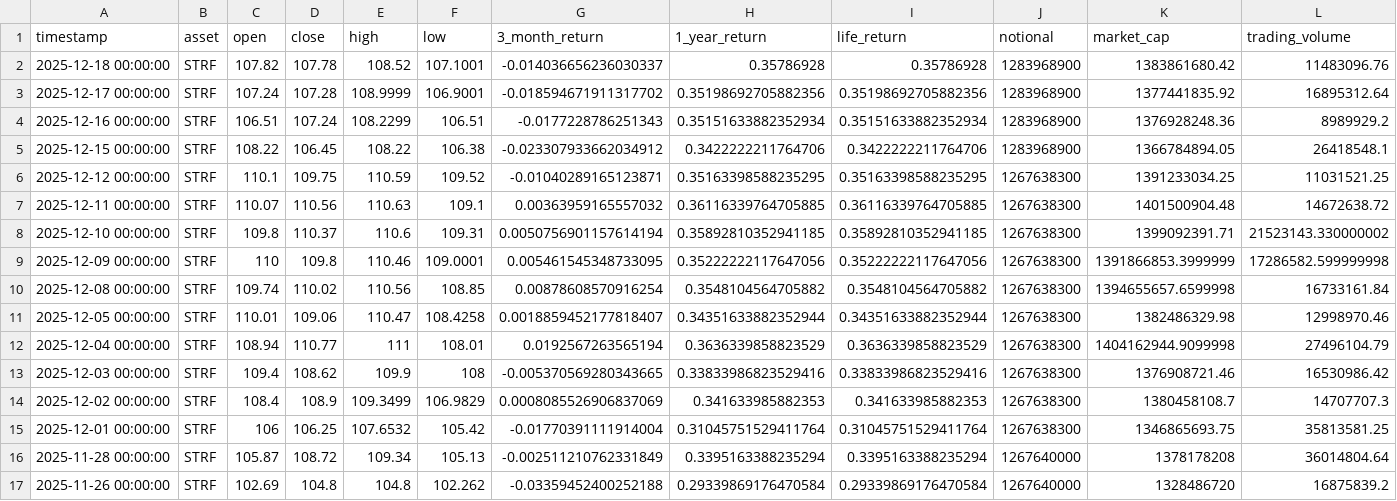
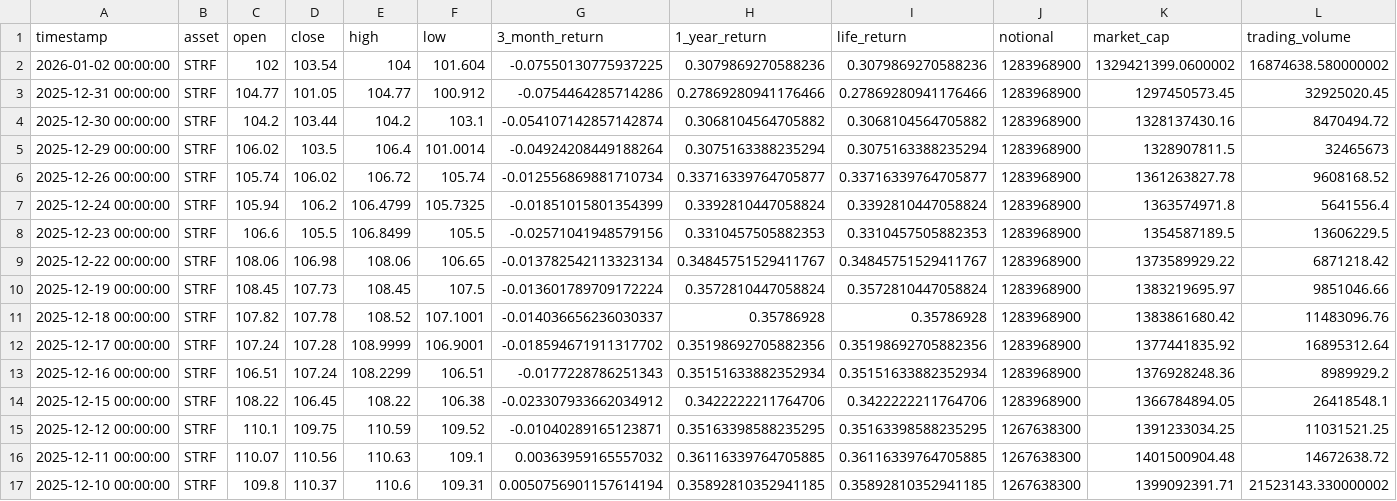
Before and after one commit to posix4e/btc-mnav-rainbow, a CSV file: STRF.csv, drawn as a sheet; only a part is shown; the shorter side is filled out with more unchanged rows; rows hold the shown columns only; the diff names each change by its address in the sheet, - before the commit and + after, or states it on an @@ line.

```diff
--- a/STRF.csv
+++ b/STRF.csv
+row 2: 2026-01-02 00:00:00 | STRF | 102 | 103.54 | 104 | 101.604 | -0.07550130775937225 | 0.3079869270588236 | 0.3079869270588236 | 1283968900 | 1329421399.0600002 | 16874638.580000002
+row 3: 2025-12-31 00:00:00 | STRF | 104.77 | 101.05 | 104.77 | 100.912 | -0.0754464285714286 | 0.27869280941176466 | 0.27869280941176466 | 1283968900 | 1297450573.45 | 32925020.45
+row 4: 2025-12-30 00:00:00 | STRF | 104.2 | 103.44 | 104.2 | 103.1 | -0.054107142857142874 | 0.3068104564705882 | 0.3068104564705882 | 1283968900 | 1328137430.16 | 8470494.72
+row 5: 2025-12-29 00:00:00 | STRF | 106.02 | 103.5 | 106.4 | 101.0014 | -0.04924208449188264 | 0.3075163388235294 | 0.3075163388235294 | 1283968900 | 1328907811.5 | 32465673
+row 6: 2025-12-26 00:00:00 | STRF | 105.74 | 106.02 | 106.72 | 105.74 | -0.012556869881710734 | 0.33716339764705877 | 0.33716339764705877 | 1283968900 | 1361263827.78 | 9608168.52
+row 7: 2025-12-24 00:00:00 | STRF | 105.94 | 106.2 | 106.4799 | 105.7325 | -0.01851015801354399 | 0.3392810447058824 | 0.3392810447058824 | 1283968900 | 1363574971.8 | 5641556.4
+row 8: 2025-12-23 00:00:00 | STRF | 106.6 | 105.5 | 106.8499 | 105.5 | -0.02571041948579156 | 0.3310457505882353 | 0.3310457505882353 | 1283968900 | 1354587189.5 | 13606229.5
+row 9: 2025-12-22 00:00:00 | STRF | 108.06 | 106.98 | 108.06 | 106.65 | -0.013782542113323134 | 0.34845751529411767 | 0.34845751529411767 | 1283968900 | 1373589929.22 | 6871218.42
+row 10: 2025-12-19 00:00:00 | STRF | 108.45 | 107.73 | 108.45 | 107.5 | -0.013601789709172224 | 0.3572810447058824 | 0.3572810447058824 | 1283968900 | 1383219695.97 | 9851046.66
```
Also changed, not shown: MSTR.csv, STRC.csv, 2 other files.
